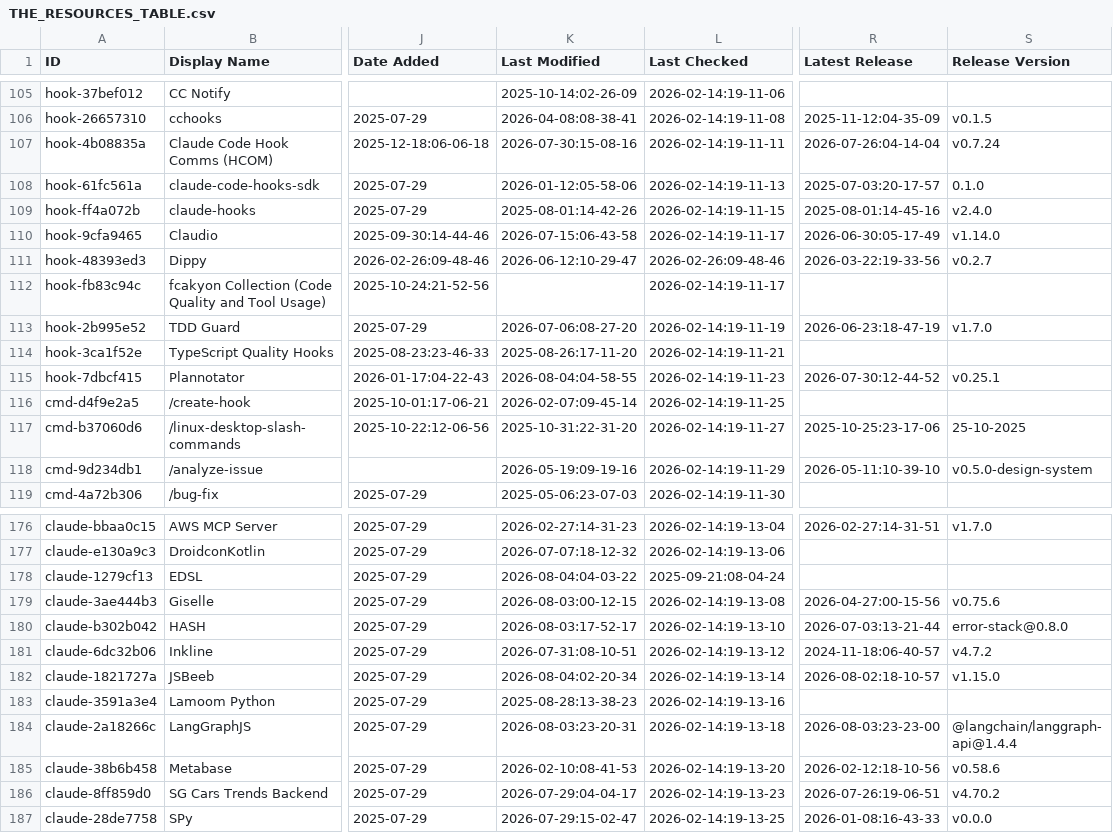
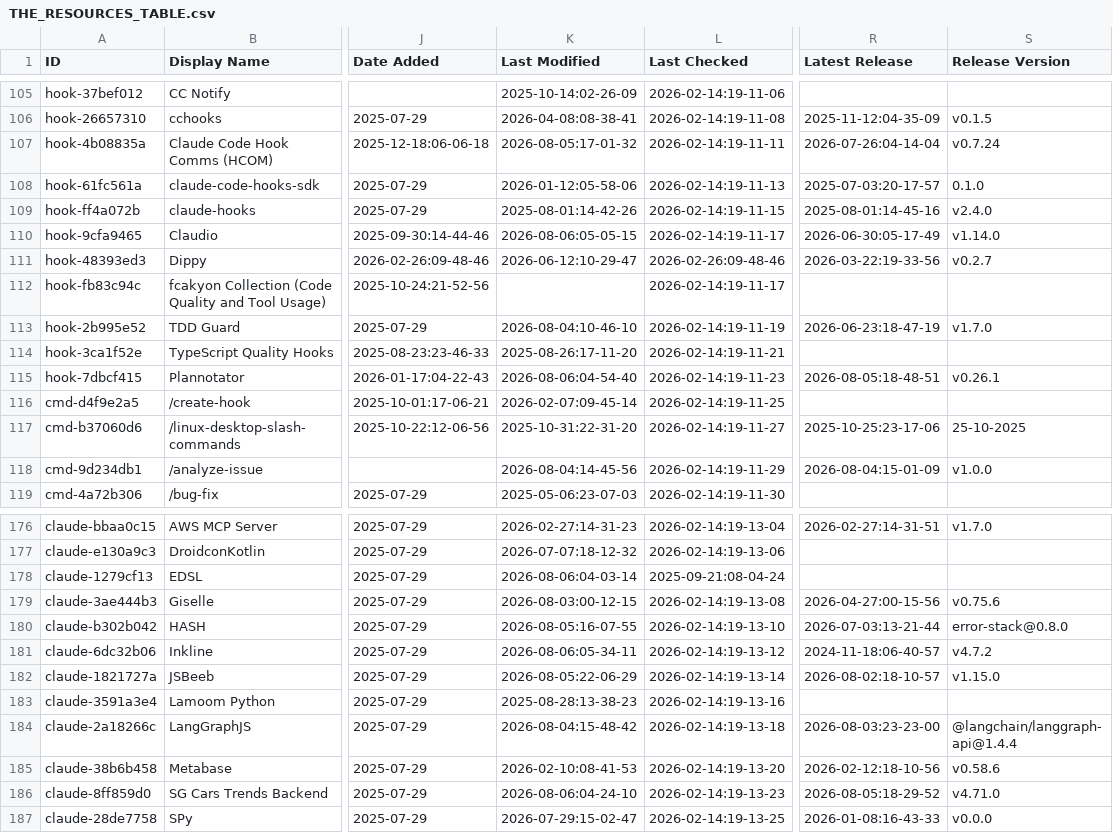
Before and after one commit to coinhubx/awesome-claude-code, a CSV file: THE_RESOURCES_TABLE.csv, drawn as a sheet; only a part is shown, gaps mark what is left out; the diff covers the shown part only; the diff names each change by its address in the sheet, - before the commit and + after, or states it on an @@ line.

```diff
--- a/THE_RESOURCES_TABLE.csv
+++ b/THE_RESOURCES_TABLE.csv
-K107 (Last Modified): 2026-07-30:15-08-16
+K107 (Last Modified): 2026-08-05:17-01-32
-K110 (Last Modified): 2026-07-15:06-43-58
+K110 (Last Modified): 2026-08-06:05-05-15
-K113 (Last Modified): 2026-07-06:08-27-20
+K113 (Last Modified): 2026-08-04:10-46-10
-K115 (Last Modified): 2026-08-04:04-58-55
+K115 (Last Modified): 2026-08-06:04-54-40
-R115 (Latest Release): 2026-07-30:12-44-52
+R115 (Latest Release): 2026-08-05:18-48-51
-S115 (Release Version): v0.25.1
+S115 (Release Version): v0.26.1
-K118 (Last Modified): 2026-05-19:09-19-16
+K118 (Last Modified): 2026-08-04:14-45-56
-R118 (Latest Release): 2026-05-11:10-39-10
+R118 (Latest Release): 2026-08-04:15-01-09
-S118 (Release Version): v0.5.0-design-system
+S118 (Release Version): v1.0.0
-K178 (Last Modified): 2026-08-04:04-03-22
+K178 (Last Modified): 2026-08-06:04-03-14
-K180 (Last Modified): 2026-08-03:17-52-17
+K180 (Last Modified): 2026-08-05:16-07-55
-K181 (Last Modified): 2026-07-31:08-10-51
+K181 (Last Modified): 2026-08-06:05-34-11
-K182 (Last Modified): 2026-08-04:02-20-34
+K182 (Last Modified): 2026-08-05:22-06-29
-K184 (Last Modified): 2026-08-03:23-20-31
+K184 (Last Modified): 2026-08-04:15-48-42
-K186 (Last Modified): 2026-07-29:04-04-17
+K186 (Last Modified): 2026-08-06:04-24-10
-R186 (Latest Release): 2026-07-26:19-06-51
+R186 (Latest Release): 2026-08-05:18-29-52
-S186 (Release Version): v4.70.2
+S186 (Release Version): v4.71.0
```
Also changed, not shown: 57 edited cells elsewhere in this file.
